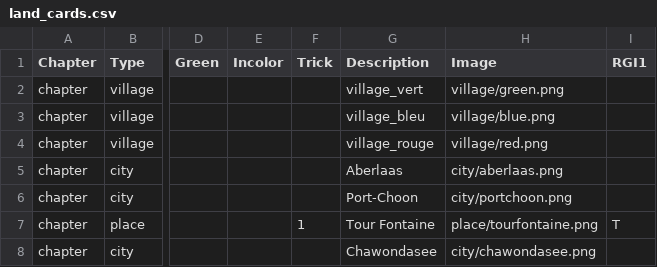
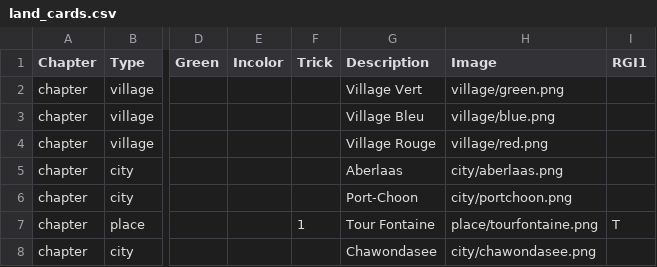
Before and after one commit to davidoliviersaban/windwalkers-cardgame, a CSV file: src/resources/land_cards.csv, drawn as a sheet; only a part is shown, gaps mark what is left out; the diff names each change by its address in the sheet, - before the commit and + after, or states it on an @@ line.

Commit message:
Description field higher, moved up the dices as well, removed useless code

```diff
--- a/src/resources/land_cards.csv
+++ b/src/resources/land_cards.csv
-G2 (Description): village_vert
+G2 (Description): Village Vert
-G3 (Description): village_bleu
+G3 (Description): Village Bleu
-G4 (Description): village_rouge
+G4 (Description): Village Rouge
```
Also changed, not shown: 6 other files.
